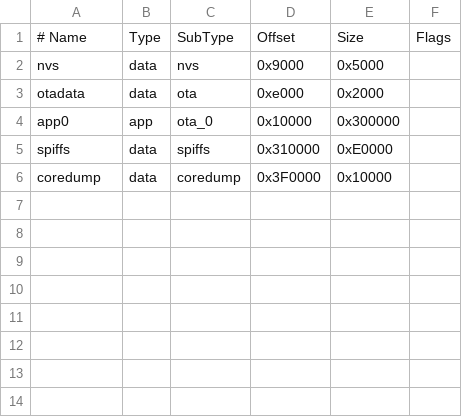
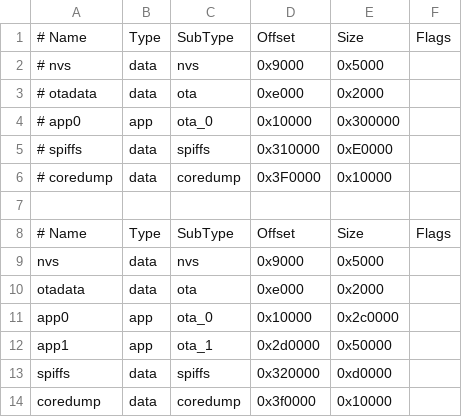
Before and after one commit to vipul-dses/TEMP_SAKHA_I, a CSV file: sakhaIC_X_rev2/partitions.csv, drawn as a sheet; addresses are those after the commit; the diff names each change by its address in the sheet, - before the commit and + after, or states it on an @@ line.

```diff
--- a/sakhaIC_X_rev2/partitions.csv
+++ b/sakhaIC_X_rev2/partitions.csv
+row 2: # nvs | data | nvs | 0x9000 | 0x5000
+row 3: # otadata | data | ota | 0xe000 | 0x2000
+row 4: # app0 | app | ota_0 | 0x10000 | 0x300000
+row 5: # spiffs | data | spiffs | 0x310000 | 0xE0000
+row 6: # coredump | data | coredump | 0x3F0000 | 0x10000
+row 7: (empty)
+row 8: # Name | Type | SubType | Offset | Size | Flags
-E11: 0x300000
+E11: 0x2c0000
+row 12: app1 | app | ota_1 | 0x2d0000 | 0x50000
-D13: 0x310000
+D13: 0x320000
-E13: 0xE0000
+E13: 0xd0000
-D14: 0x3F0000
+D14: 0x3f0000
```
Also changed, not shown: 1 other file.
